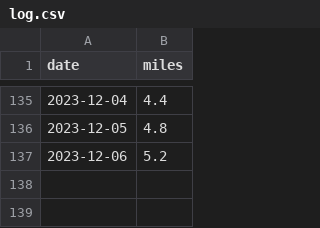
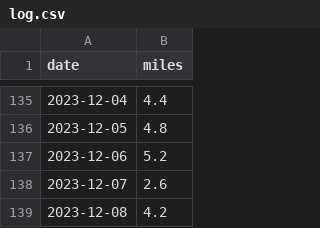
Before and after one commit to scott-grimes/scott-across-america, a CSV file: log.csv, drawn as a sheet; only a part is shown, gaps mark what is left out; the diff names each change by its address in the sheet, - before the commit and + after, or states it on an @@ line.

Commit message:
Update log.csv

```diff
--- a/log.csv
+++ b/log.csv
+row 138: 2023-12-07 | 2.6
+row 139: 2023-12-08 | 4.2
```
